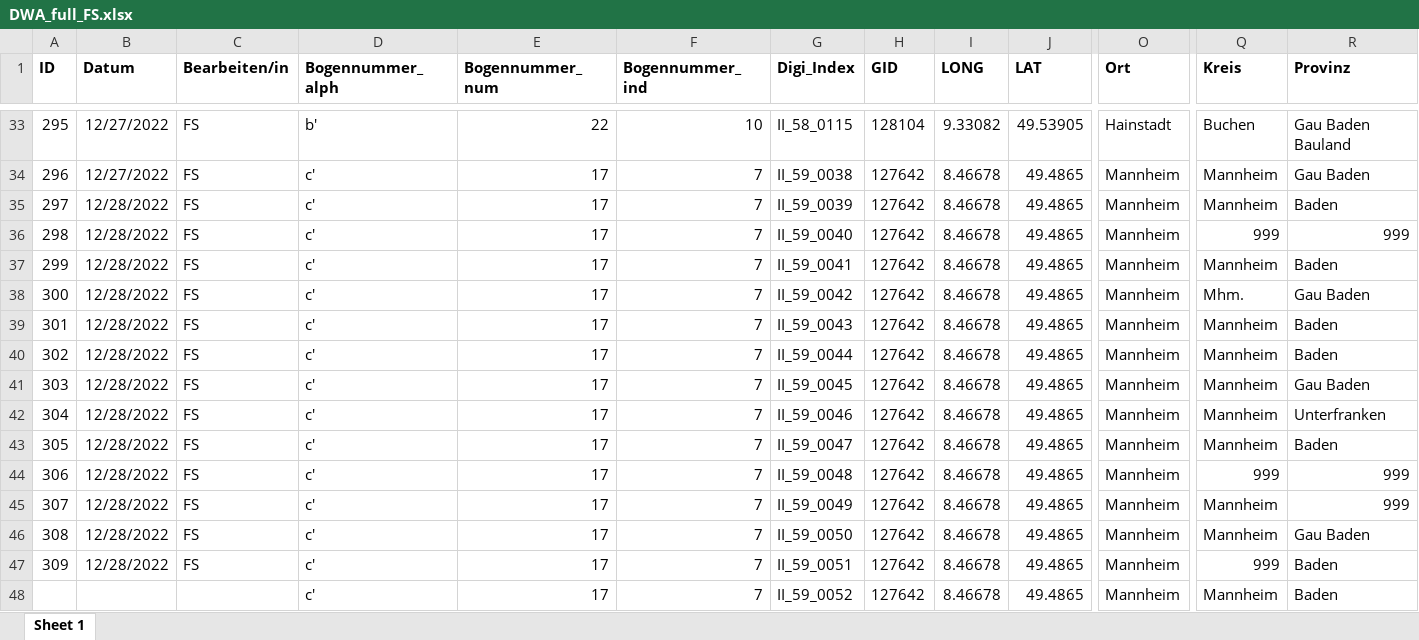
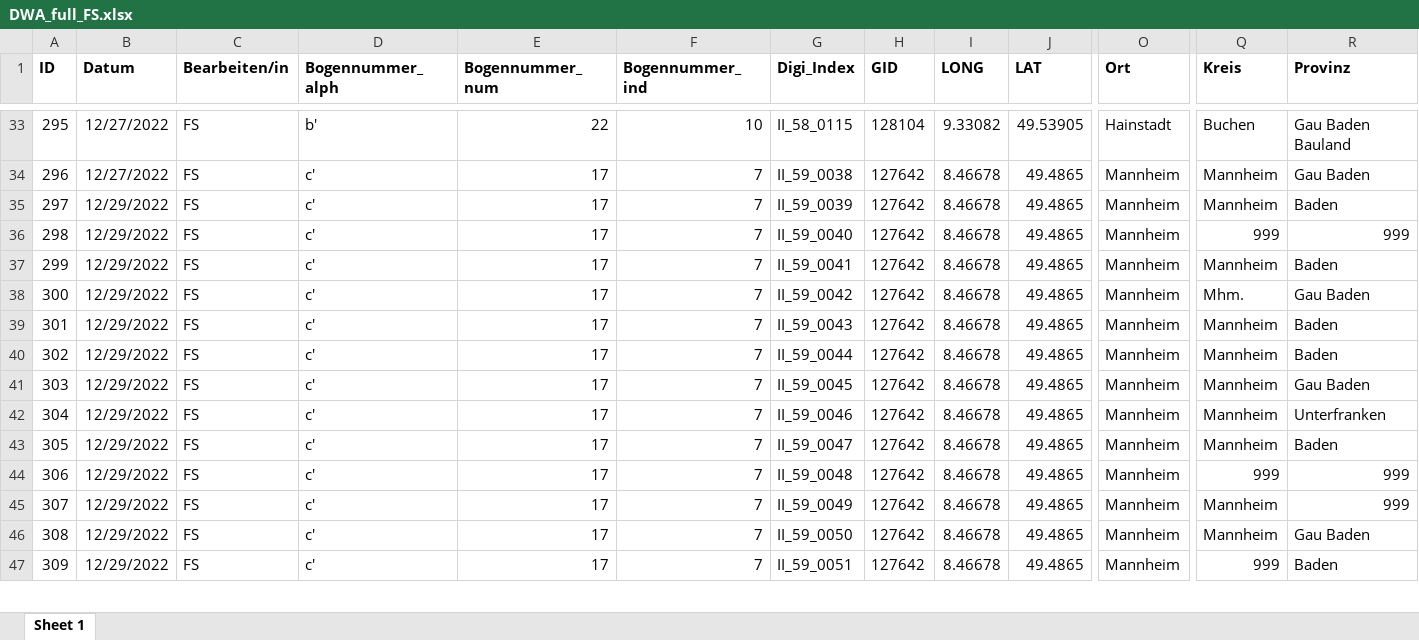
Before and after one commit to SchoenbergA/DWA, an Excel workbook: Data/DWA_full_FS.xlsx, sheet Sheet 1, drawn as a sheet; only a part is shown, gaps mark what is left out; values as stored, in another font and other column widths than the file's, no borders; removed rows and columns are numbered as before the commit, all else as after; rows hold the shown columns only; the diff covers the shown part only; the diff names each change by its address in the sheet, - before the commit and + after, or states it on an @@ line.

Commit message:
Update DWA_full_FS.xlsx

```diff
--- a/Data/DWA_full_FS.xlsx (sheet Sheet 1)
+++ b/Data/DWA_full_FS.xlsx (sheet Sheet 1)
-B35:B47 (Datum): 12/28/2022
+B35:B47 (Datum): 12/29/2022
-row 48:  |  |  | c' | 17 | 7 | II_59_0052 | 127642 | 8.46678 | 49.4865 | Mannheim | Mannheim | Baden
```
Also changed, not shown: 22 added rows and 21 removed rows elsewhere in this sheet.
